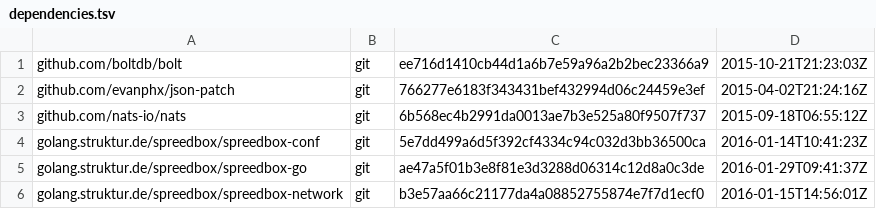
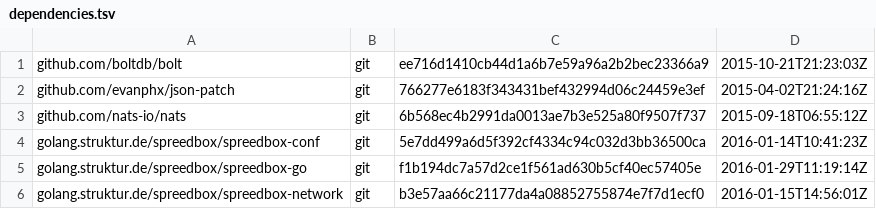
Before and after one commit to skyformat99/spreedbox-wlan, a TSV file: dependencies.tsv, drawn as a sheet.

```diff
--- a/dependencies.tsv
+++ b/dependencies.tsv
@@ -4,3 +4,3 @@ github.com/nats-io/nats	git	6b568ec4b2991da0013ae7b3e525a80f9507f737	2015-09-18T
 golang.struktur.de/spreedbox/spreedbox-conf	git	5e7dd499a6d5f392cf4334c94c032d3bb36500ca	2016-01-14T10:41:23Z
-golang.struktur.de/spreedbox/spreedbox-go	git	ae47a5f01b3e8f81e3d3288d06314c12d8a0c3de	2016-01-29T09:41:37Z
+golang.struktur.de/spreedbox/spreedbox-go	git	f1b194dc7a57d2ce1f561ad630b5cf40ec57405e	2016-01-29T11:19:14Z
 golang.struktur.de/spreedbox/spreedbox-network	git	b3e57aa66c21177da4a08852755874e7f7d1ecf0	2016-01-15T14:56:01Z
```
Also changed, not shown: 1 other file.
